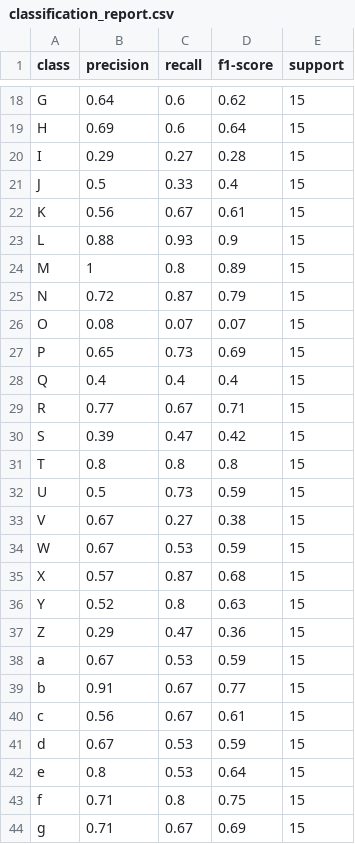
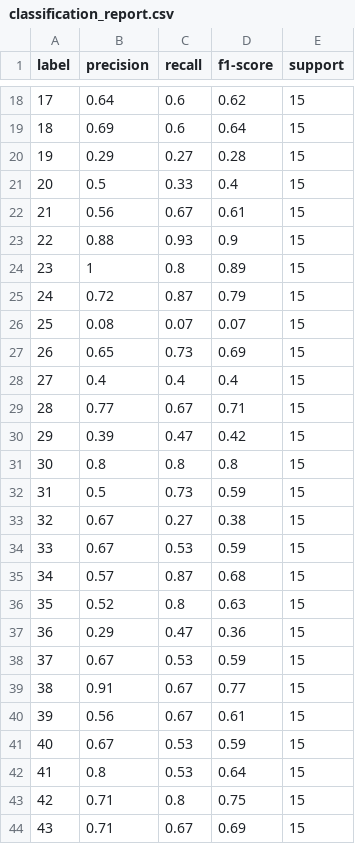
Before and after one commit to KevinLeeCrosby/characters, a CSV file: classification_report.csv, drawn as a sheet; only a part is shown, gaps mark what is left out; the diff covers the shown part only; the diff names each change by its address in the sheet, - before the commit and + after, or states it on an @@ line.

```diff
--- a/classification_report.csv
+++ b/classification_report.csv
-A1: class
+A1: label
-A18 (label): G
+A18 (label): 17
-A19 (label): H
+A19 (label): 18
-A20 (label): I
+A20 (label): 19
-A21 (label): J
+A21 (label): 20
-A22 (label): K
+A22 (label): 21
-A23 (label): L
+A23 (label): 22
-A24 (label): M
+A24 (label): 23
-A25 (label): N
+A25 (label): 24
-A26 (label): O
+A26 (label): 25
-A27 (label): P
+A27 (label): 26
-A28 (label): Q
+A28 (label): 27
-A29 (label): R
+A29 (label): 28
-A30 (label): S
+A30 (label): 29
-A31 (label): T
+A31 (label): 30
-A32 (label): U
+A32 (label): 31
-A33 (label): V
+A33 (label): 32
-A34 (label): W
+A34 (label): 33
-A35 (label): X
+A35 (label): 34
-A36 (label): Y
+A36 (label): 35
-A37 (label): Z
+A37 (label): 36
-A38 (label): a
+A38 (label): 37
-A39 (label): b
+A39 (label): 38
-A40 (label): c
+A40 (label): 39
-A41 (label): d
+A41 (label): 40
-A42 (label): e
+A42 (label): 41
-A43 (label): f
+A43 (label): 42
-A44 (label): g
+A44 (label): 43
```
Also changed, not shown: 1 added row, 1 removed row and 49 edited cells elsewhere in this file, endpoint.csv, test_predictions.csv.
